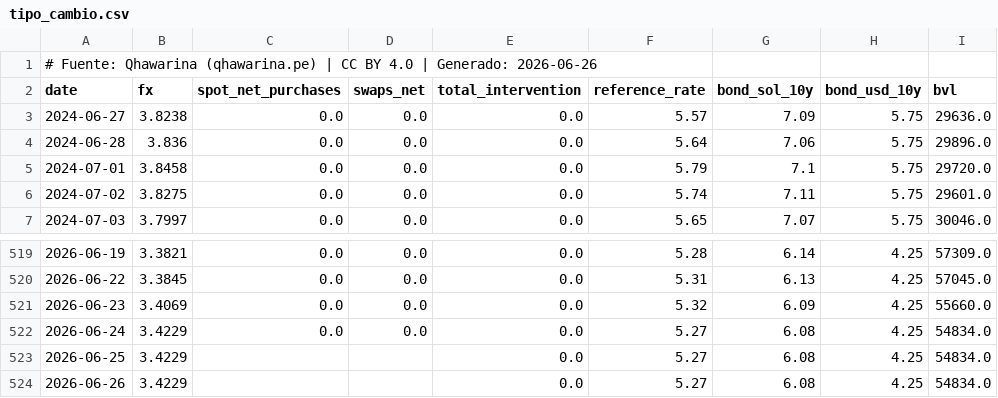
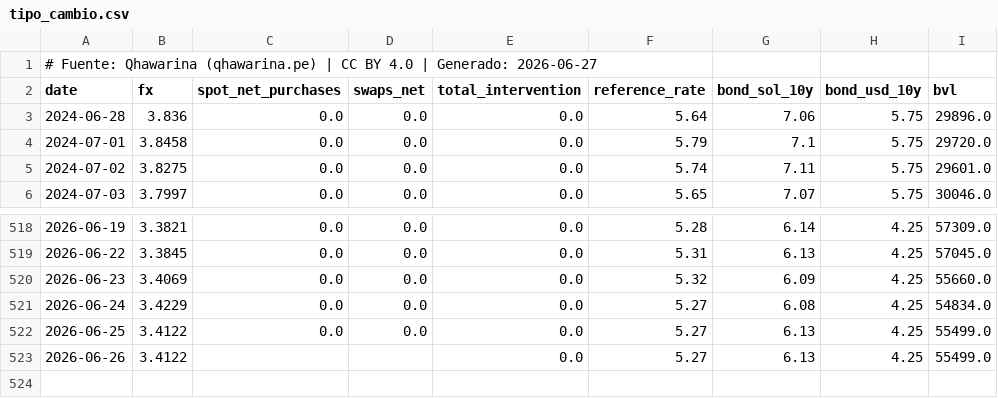
Before and after one commit to cesarchavezp29/qhawarina, a CSV file: exports/data/csv/tipo_cambio.csv, drawn as a sheet; only a part is shown, gaps mark what is left out.

```diff
--- a/exports/data/csv/tipo_cambio.csv
+++ b/exports/data/csv/tipo_cambio.csv
@@ -1,4 +1,3 @@
-# Fuente: Qhawarina (qhawarina.pe) | CC BY 4.0 | Generado: 2026-06-26
+# Fuente: Qhawarina (qhawarina.pe) | CC BY 4.0 | Generado: 2026-06-27
 date,fx,spot_net_purchases,swaps_net,total_intervention,reference_rate,bond_sol_10y,bond_usd_10y,bvl
-2024-06-27,3.8238,0.0,0.0,0.0,5.57,7.09,5.75,29636.0
 2024-06-28,3.836,0.0,0.0,0.0,5.64,7.06,5.75,29896.0
@@ -522,3 +521,3 @@ date,fx,spot_net_purchases,swaps_net,total_intervention,reference_rate,bond_sol_
 2026-06-24,3.4229,0.0,0.0,0.0,5.27,6.08,4.25,54834.0
-2026-06-25,3.4229,,,0.0,5.27,6.08,4.25,54834.0
-2026-06-26,3.4229,,,0.0,5.27,6.08,4.25,54834.0
+2026-06-25,3.4122,0.0,0.0,0.0,5.27,6.13,4.25,55499.0
+2026-06-26,3.4122,,,0.0,5.27,6.13,4.25,55499.0
```
Also changed, not shown: exports/data/csv/indices_riesgo_mensual.csv, exports/data/csv/pbi_nowcast.csv, 10 other files.
